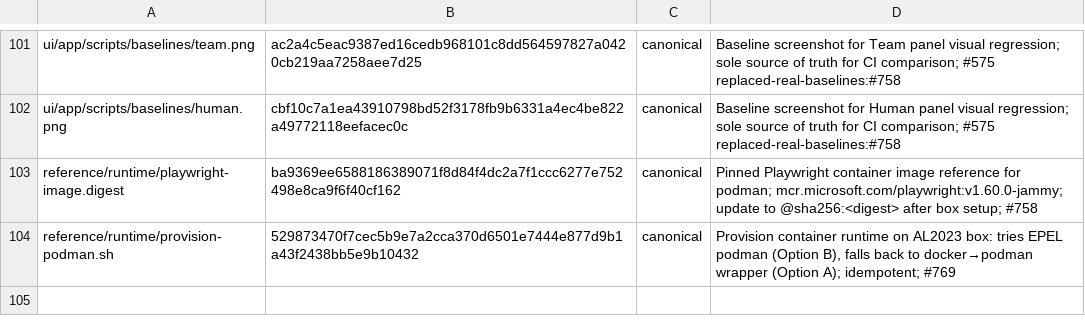
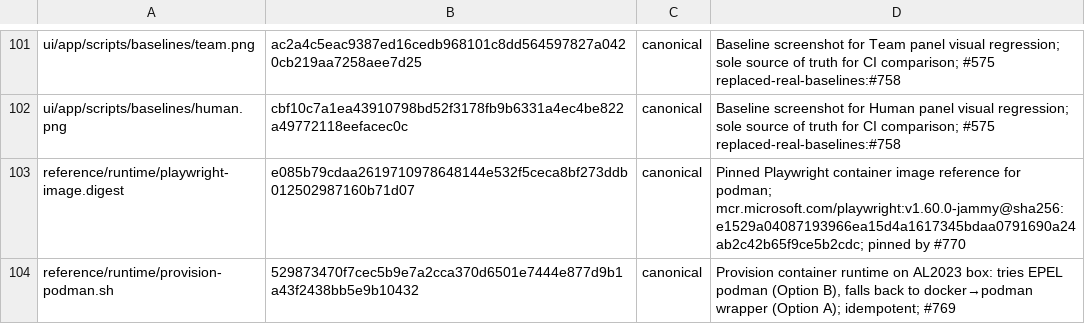
Before and after one commit to ruslan-shaydullin/crewboss, a TSV file: reference/runtime-manifest.tsv, drawn as a sheet; only a part is shown, gaps mark what is left out.

```diff
--- a/reference/runtime-manifest.tsv
+++ b/reference/runtime-manifest.tsv
@@ -102,3 +102,3 @@ ui/app/scripts/baselines/team.png	ac2a4c5eac9387ed16cedb968101c8dd564597827a0420
 ui/app/scripts/baselines/human.png	cbf10c7a1ea43910798bd52f3178fb9b6331a4ec4be822a49772118eefacec0c	canonical	Baseline screenshot for Human panel visual regression; sole source of truth for CI comparison; #575 replaced-real-baselines:#758
-reference/runtime/playwright-image.digest	ba9369ee6588186389071f8d84f4dc2a7f1ccc6277e752498e8ca9f6f40cf162	canonical	Pinned Playwright container image reference for podman; mcr.microsoft.com/playwright:v1.60.0-jammy; update to @sha256:<digest> after box setup; #758
+reference/runtime/playwright-image.digest	e085b79cdaa2619710978648144e532f5ceca8bf273ddb012502987160b71d07	canonical	Pinned Playwright container image reference for podman; mcr.microsoft.com/playwright:v1.60.0-jammy@sha256:e1529a04087193966ea15d4a1617345bdaa0791690a24ab2c42b65f9ce5b2cdc; pinned by #770
 reference/runtime/provision-podman.sh	529873470f7cec5b9e7a2cca370d6501e7444e877d9b1a43f2438bb5e9b10432	canonical	Provision container runtime on AL2023 box: tries EPEL podman (Option B), falls back to docker→podman wrapper (Option A); idempotent; #769
```
Also changed, not shown: 1 other file.
